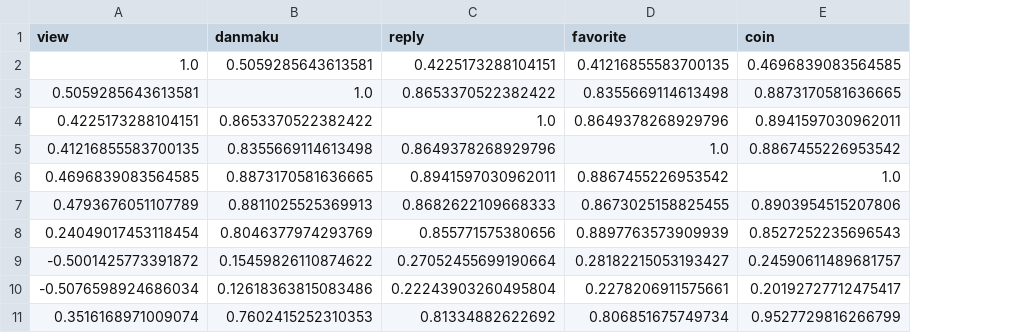
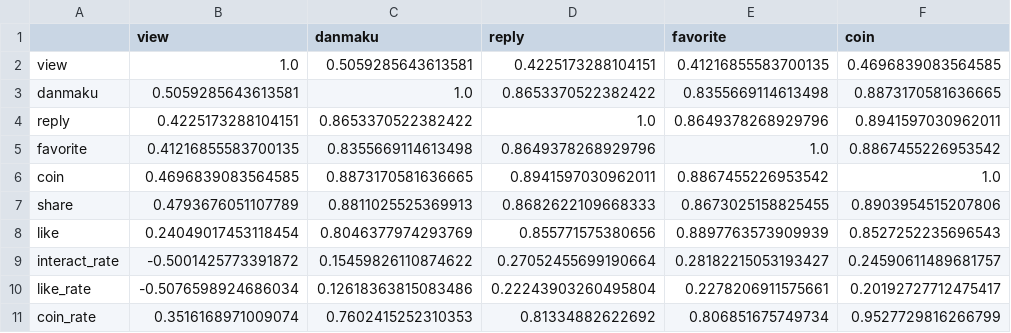
Before and after one commit to pjmll/bilibili_project, a CSV file: static/cor_matrix.csv, drawn as a sheet; only a part is shown; the diff names each change by its address in the sheet, - before the commit and + after, or states it on an @@ line.

```diff
--- a/static/cor_matrix.csv
+++ b/static/cor_matrix.csv
+column A, rows 2-11: view | danmaku | reply | favorite | coin | share | like | interact_rate | like_rate | coin_rate
```
Also changed, not shown: static/comparison.csv, 24 other files.
